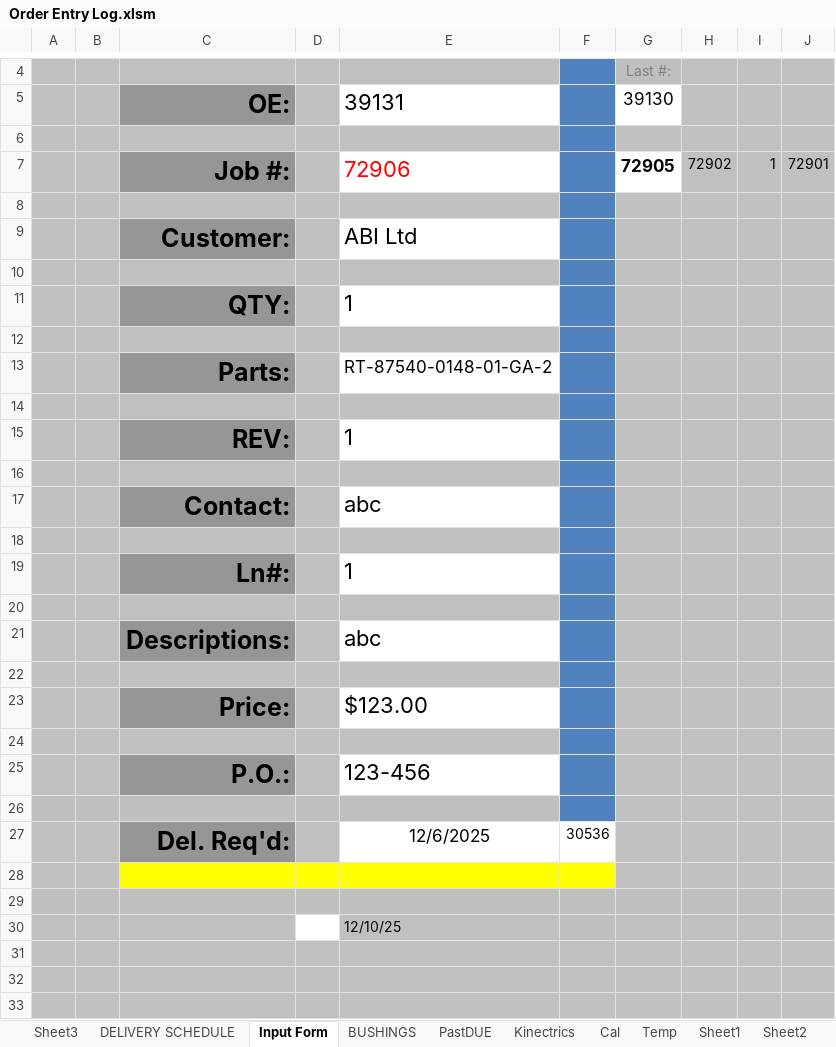
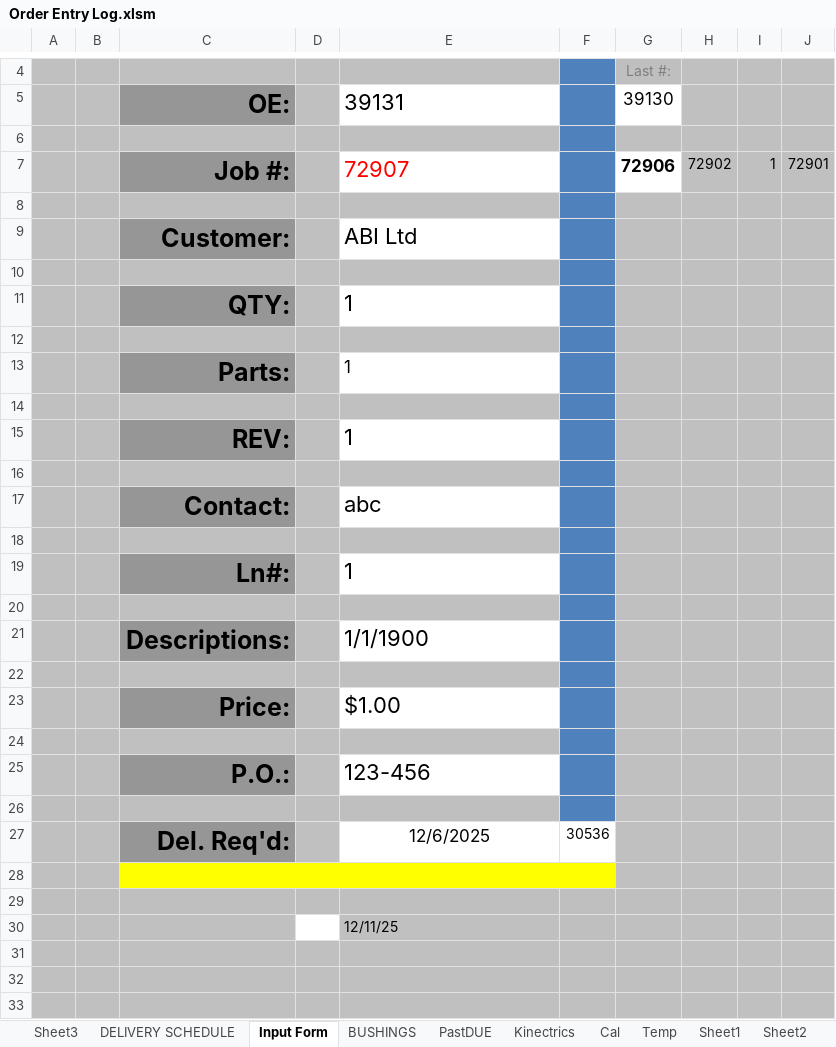
Before and after one commit to MadLeon/manufacturing_process_schedule, an Excel workbook: oe/Order Entry Log.xlsm, sheet Input Form, drawn as a sheet; only a part is shown, gaps mark what is left out; values as stored, in another font and other column widths than the file's, no borders; charts and pictures and conditional formats not drawn; the diff names each change by its address in the sheet, - before the commit and + after, or states it on an @@ line.

```diff
--- a/oe/Order Entry Log.xlsm (sheet Input Form)
+++ b/oe/Order Entry Log.xlsm (sheet Input Form)
-E7: 72906
+E7: 72907
-G7: 72905
+G7: 72906
-E13: RT-87540-0148-01-GA-2
+E13: 1
-E21: abc
+E21: 1/1/1900
-E23: $123.00
+E23: $1.00
-E30: 12/10/25
+E30: 12/11/25
```
Also changed, not shown: sheet DELIVERY SCHEDULE, charts or pictures, 5 other files.
